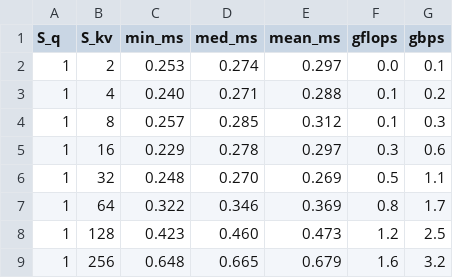
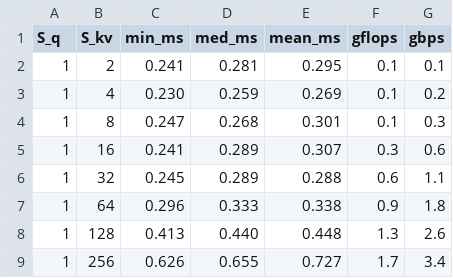
Before and after one commit to wennitao/mllm, a CSV file: examples/fa_opencl_bench/results/decode_skv_fp16_opt.csv, drawn as a sheet; only a part is shown; the diff covers the shown part only.

```diff
--- a/examples/fa_opencl_bench/results/decode_skv_fp16_opt.csv
+++ b/examples/fa_opencl_bench/results/decode_skv_fp16_opt.csv
@@ -1,9 +1,9 @@
 S_q,S_kv,min_ms,med_ms,mean_ms,gflops,gbps
-1,2,0.253,0.274,0.297,0.0,0.1
-1,4,0.240,0.271,0.288,0.1,0.2
-1,8,0.257,0.285,0.312,0.1,0.3
-1,16,0.229,0.278,0.297,0.3,0.6
-1,32,0.248,0.270,0.269,0.5,1.1
-1,64,0.322,0.346,0.369,0.8,1.7
-1,128,0.423,0.460,0.473,1.2,2.5
-1,256,0.648,0.665,0.679,1.6,3.2
+1,2,0.241,0.281,0.295,0.1,0.1
+1,4,0.230,0.259,0.269,0.1,0.2
+1,8,0.247,0.268,0.301,0.1,0.3
+1,16,0.241,0.289,0.307,0.3,0.6
+1,32,0.245,0.289,0.288,0.6,1.1
+1,64,0.296,0.333,0.338,0.9,1.8
+1,128,0.413,0.440,0.448,1.3,2.6
+1,256,0.626,0.655,0.727,1.7,3.4
```
Also changed, not shown: 20 edited cells elsewhere in this file, examples/fa_opencl_bench/results/prefill_sq_fp16_opt.csv, 3 other files.
